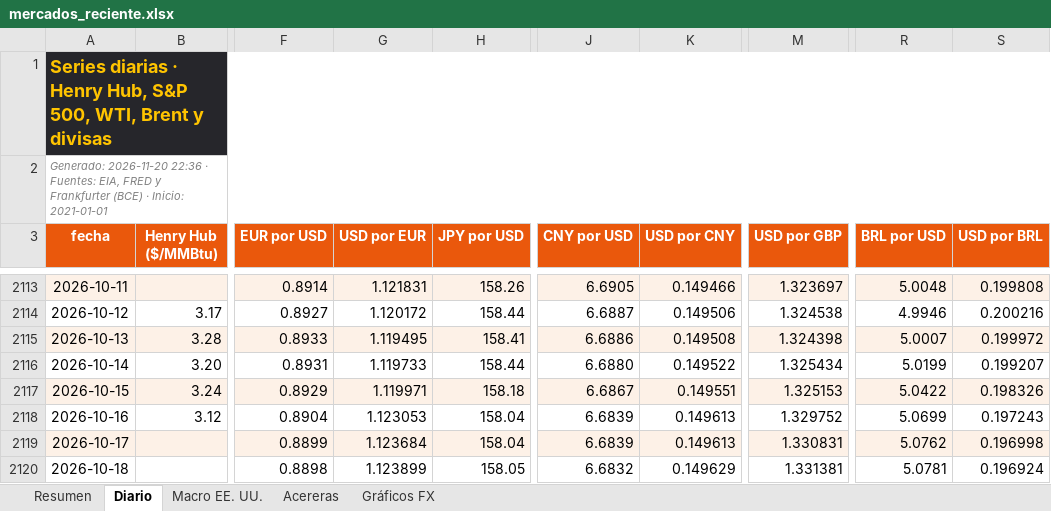
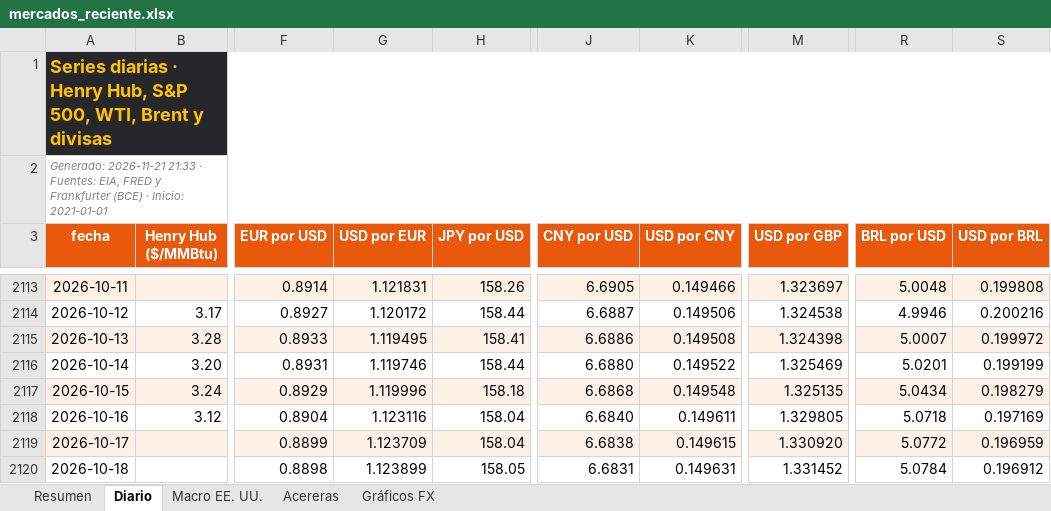
Before and after one commit to benjany2011-sys/Indicators, an Excel workbook: resultados/mercados_reciente.xlsx, sheet Diario, drawn as a sheet; only a part is shown, gaps mark what is left out; values as stored, in another font and other column widths than the file's, no borders; charts and pictures not drawn; the diff covers the shown part only; the diff names each change by its address in the sheet, - before the commit and + after, or states it on an @@ line.

```diff
--- a/resultados/mercados_reciente.xlsx (sheet Diario)
+++ b/resultados/mercados_reciente.xlsx (sheet Diario)
-A2 (fecha): Generado: 2026-11-20 22:36 · Fuentes:…
+A2 (fecha): Generado: 2026-11-21 21:33 · Fuentes:…
-G2116 (USD por EUR): 1.119733
+G2116 (USD por EUR): 1.119746
-M2116 (USD por GBP): 1.325434
+M2116 (USD por GBP): 1.325469
-R2116 (BRL por USD): 5.0199
+R2116 (BRL por USD): 5.0201
-S2116 (USD por BRL): 0.199207
+S2116 (USD por BRL): 0.199199
-G2117 (USD por EUR): 1.119971
+G2117 (USD por EUR): 1.119996
-J2117 (CNY por USD): 6.6867
+J2117 (CNY por USD): 6.6868
-K2117 (USD por CNY): 0.149551
+K2117 (USD por CNY): 0.149548
-M2117 (USD por GBP): 1.325153
+M2117 (USD por GBP): 1.325135
-R2117 (BRL por USD): 5.0422
+R2117 (BRL por USD): 5.0434
-S2117 (USD por BRL): 0.198326
+S2117 (USD por BRL): 0.198279
-G2118 (USD por EUR): 1.123053
+G2118 (USD por EUR): 1.123116
-J2118 (CNY por USD): 6.6839
+J2118 (CNY por USD): 6.6840
-K2118 (USD por CNY): 0.149613
+K2118 (USD por CNY): 0.149611
-M2118 (USD por GBP): 1.329752
+M2118 (USD por GBP): 1.329805
-R2118 (BRL por USD): 5.0699
+R2118 (BRL por USD): 5.0718
-S2118 (USD por BRL): 0.197243
+S2118 (USD por BRL): 0.197169
-G2119 (USD por EUR): 1.123684
+G2119 (USD por EUR): 1.123709
-J2119 (CNY por USD): 6.6839
+J2119 (CNY por USD): 6.6838
-K2119 (USD por CNY): 0.149613
+K2119 (USD por CNY): 0.149615
-M2119 (USD por GBP): 1.330831
+M2119 (USD por GBP): 1.330920
-R2119 (BRL por USD): 5.0762
+R2119 (BRL por USD): 5.0772
-S2119 (USD por BRL): 0.196998
+S2119 (USD por BRL): 0.196959
-J2120 (CNY por USD): 6.6832
+J2120 (CNY por USD): 6.6831
-K2120 (USD por CNY): 0.149629
+K2120 (USD por CNY): 0.149631
-M2120 (USD por GBP): 1.331381
+M2120 (USD por GBP): 1.331452
-R2120 (BRL por USD): 5.0781
+R2120 (BRL por USD): 5.0784
-S2120 (USD por BRL): 0.196924
+S2120 (USD por BRL): 0.196912
```
Also changed, not shown: 1 added row and 212 edited cells elsewhere in this sheet, sheet Resumen, sheet Acereras, sheet Macro EE. UU., charts or pictures, 7 other files.
